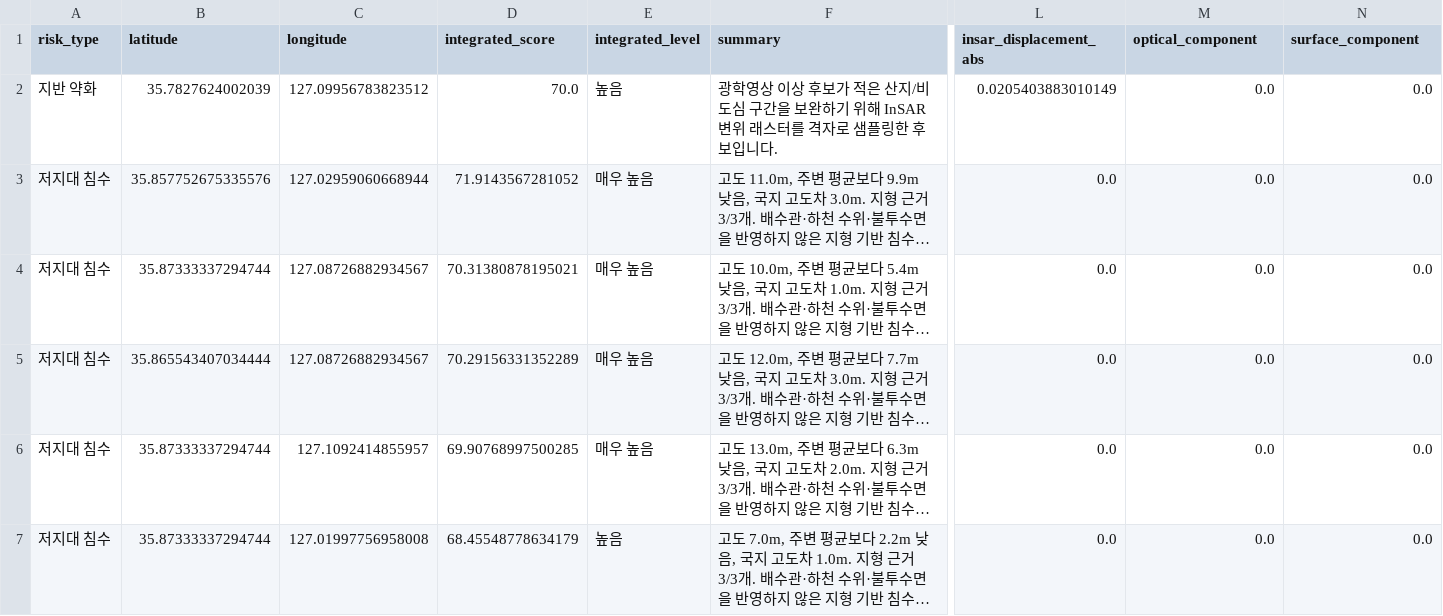
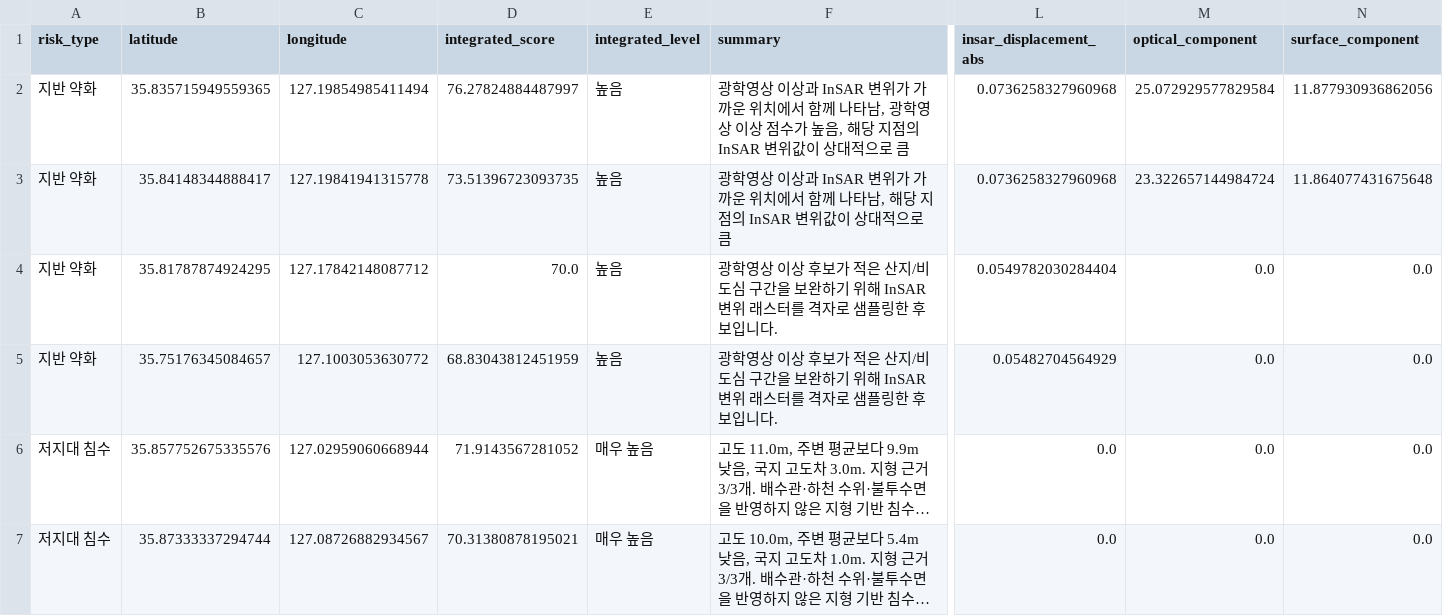
Before and after one commit to jdoyun4/disaster-alert-jeonju, a CSV file: cloud/docs/integrated_ground_flood_risk.csv, drawn as a sheet; only a part is shown, gaps mark what is left out; the shorter side is filled out with more unchanged rows; long unchanged cells end in …; addresses are those after the commit; rows hold the shown columns only; the diff names each change by its address in the sheet, - before the commit and + after, or states it on an @@ line.

```diff
--- a/cloud/docs/integrated_ground_flood_risk.csv
+++ b/cloud/docs/integrated_ground_flood_risk.csv
+row 2: 지반 약화 | 35.835715949559365 | 127.19854985411494 | 76.27824884487997 | 높음 | 광학영상 이상과 InSAR 변위가 가까운 위치에서 함께 나타남, 광학영상 이상 점수가 높음, 해당 지점의 InSAR 변위값이 상대적으로 큼 | 0.0736258327960968 | 25.072929577829584 | 11.877930936862056
+row 3: 지반 약화 | 35.84148344888417 | 127.19841941315778 | 73.51396723093735 | 높음 | 광학영상 이상과 InSAR 변위가 가까운 위치에서 함께 나타남, 해당 지점의 InSAR 변위값이 상대적으로 큼 | 0.0736258327960968 | 23.322657144984724 | 11.864077431675648
-B4 (latitude): 35.7827624002039
+B4 (latitude): 35.81787874924295
-C4 (longitude): 127.09956783823512
+C4 (longitude): 127.17842148087712
-L4 (insar_displacement_abs): 0.0205403883010149
+L4 (insar_displacement_abs): 0.0549782030284404
+row 5: 지반 약화 | 35.75176345084657 | 127.1003053630772 | 68.83043812451959 | 높음 | 광학영상 이상 후보가 적은 산지/비도심 구간을 보완하기 위해 InSAR 변위 래스터를 격자로 샘플링한 후보입니다. | 0.05482704564929 | 0.0 | 0.0
```
Also changed, not shown: cloud/docs/rainfall_alerts.csv, cloud/outputs/composite_ground_risk.csv, 22 other files.
